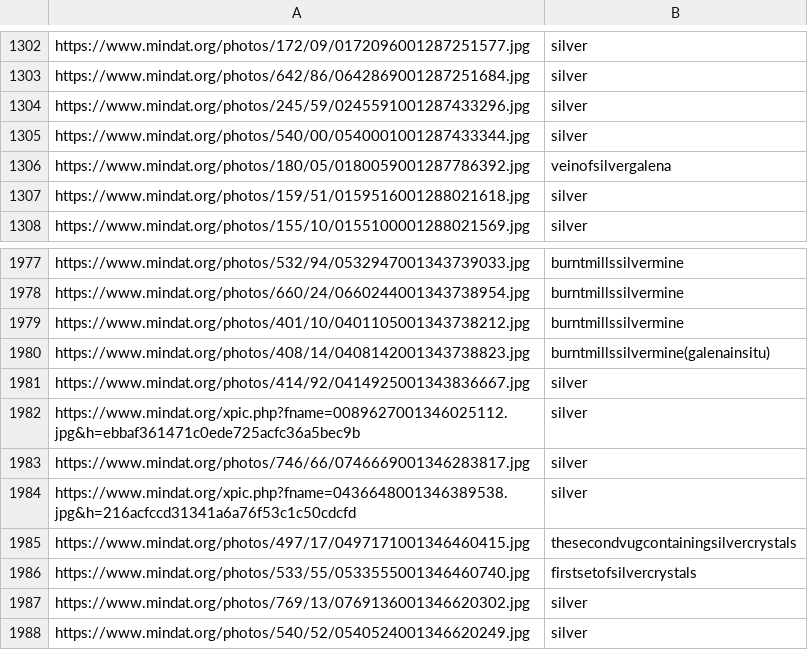
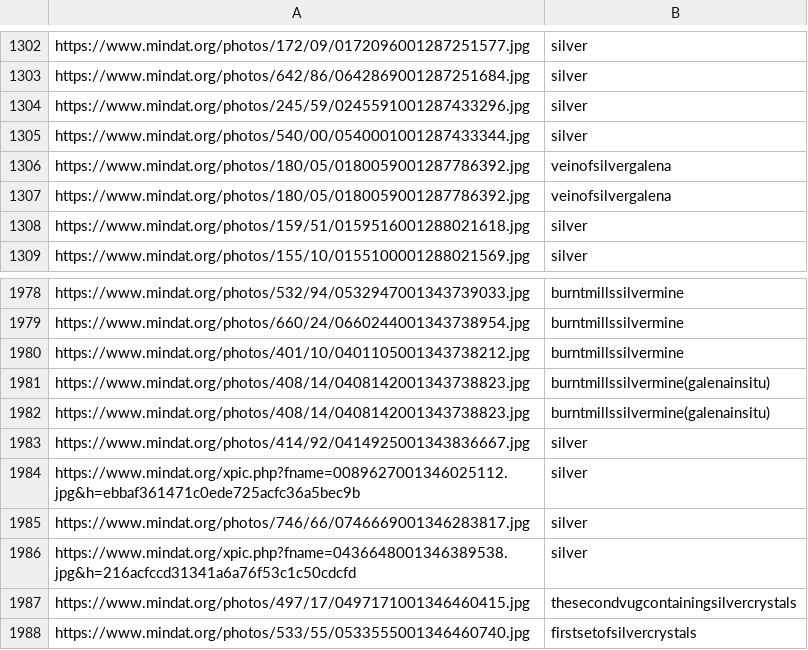
Before and after one commit to nuilewis/MinDat-Mineral-Image-Dataset, a CSV file: selected_minerals/silver.csv, drawn as a sheet; only a part is shown, gaps mark what is left out; the shorter side is filled out with more unchanged rows.

Commit message:
selected more minerals of interest

```diff
--- a/selected_minerals/silver.csv
+++ b/selected_minerals/silver.csv
@@ -1306,2 +1306,3 @@ https://www.mindat.org/photos/540/00/0540001001287433344.jpg, silver
 https://www.mindat.org/photos/180/05/0180059001287786392.jpg, veinofsilvergalena
+https://www.mindat.org/photos/180/05/0180059001287786392.jpg, veinofsilvergalena
 https://www.mindat.org/photos/159/51/0159516001288021618.jpg, silver
@@ -1979,2 +1980,3 @@ https://www.mindat.org/photos/660/24/0660244001343738954.jpg, burntmillssilvermi
 https://www.mindat.org/photos/401/10/0401105001343738212.jpg, burntmillssilvermine
+https://www.mindat.org/photos/408/14/0408142001343738823.jpg, burntmillssilvermine(galenainsitu)
 https://www.mindat.org/photos/408/14/0408142001343738823.jpg, burntmillssilvermine(galenainsitu)
```
Also changed, not shown: selected_minerals/feldspar.csv, 9 other files.
